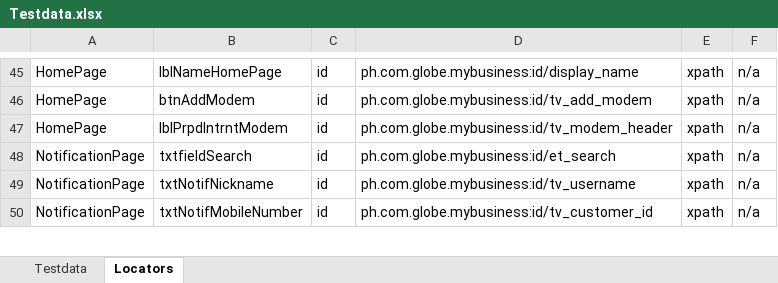
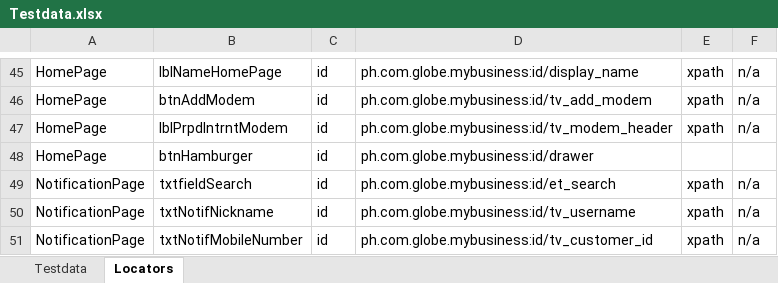
Before and after one commit to jlserra/Gomo, an Excel workbook: src/main/resources/Testdata.xlsx, sheet Locators, drawn as a sheet; only a part is shown, gaps mark what is left out; values as stored, in another font and other column widths than the file's, no borders; charts and pictures not drawn; the diff covers the shown part only; the diff names each change by its address in the sheet, - before the commit and + after, or states it on an @@ line.

```diff
--- a/src/main/resources/Testdata.xlsx (sheet Locators)
+++ b/src/main/resources/Testdata.xlsx (sheet Locators)
+row 48: HomePage | btnHamburger | id | ph.com.globe.mybusiness:id/drawer
```
Also changed, not shown: 56 added rows elsewhere in this sheet, sheet Testdata, 3 other files.
